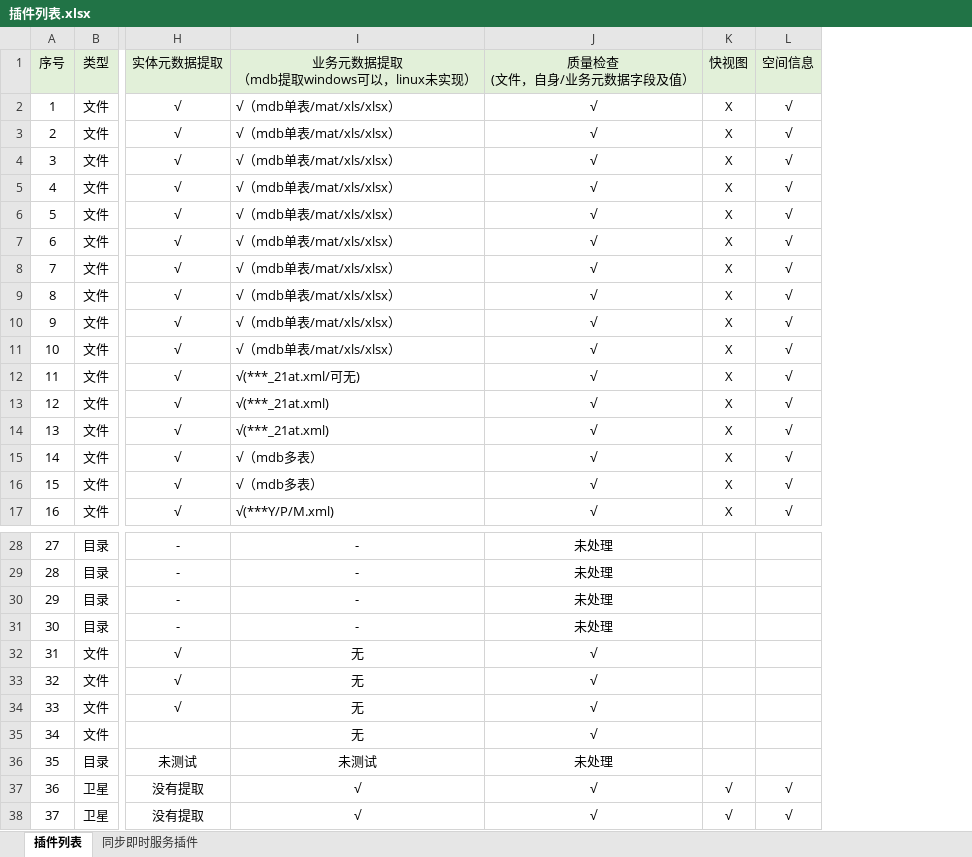
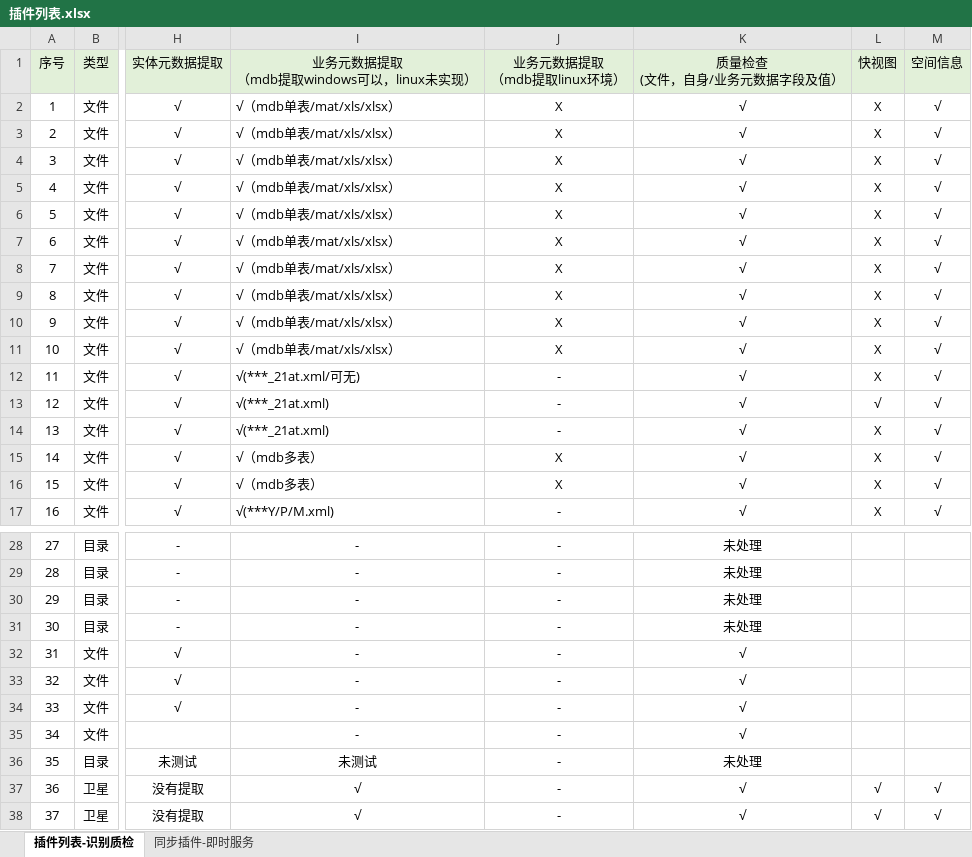
Before and after one commit to GISdeveloper2017/imetadata, an Excel workbook: docs/插件列表.xlsx, sheet 插件列表-识别质检, drawn as a sheet; only a part is shown, gaps mark what is left out; values as stored, in another font and other column widths than the file's, no borders; addresses are those after the commit; the diff names each change by its address in the sheet, - before the commit and + after, or states it on an @@ line.

```diff
--- a/docs/插件列表.xlsx (sheet 插件列表-识别质检)
+++ b/docs/插件列表.xlsx (sheet 插件列表-识别质检)
-sheet tab: 插件列表
+sheet tab: 插件列表-识别质检
-sheet tab: 同步即时服务插件
+sheet tab: 同步插件-即时服务
+column J (业务元数据提取 （mdb提取linux环境）), rows 2-17: X | X | X | X | X | X | X | X | X | X | - | - | - | X | X | -; rows 28-38: all -
-L13 (快视图): X
+L13 (快视图): √
-I32:I35: 无
+I32:I35: -
```
Also changed, not shown: sheet 同步插件-即时服务, 5 other files.
